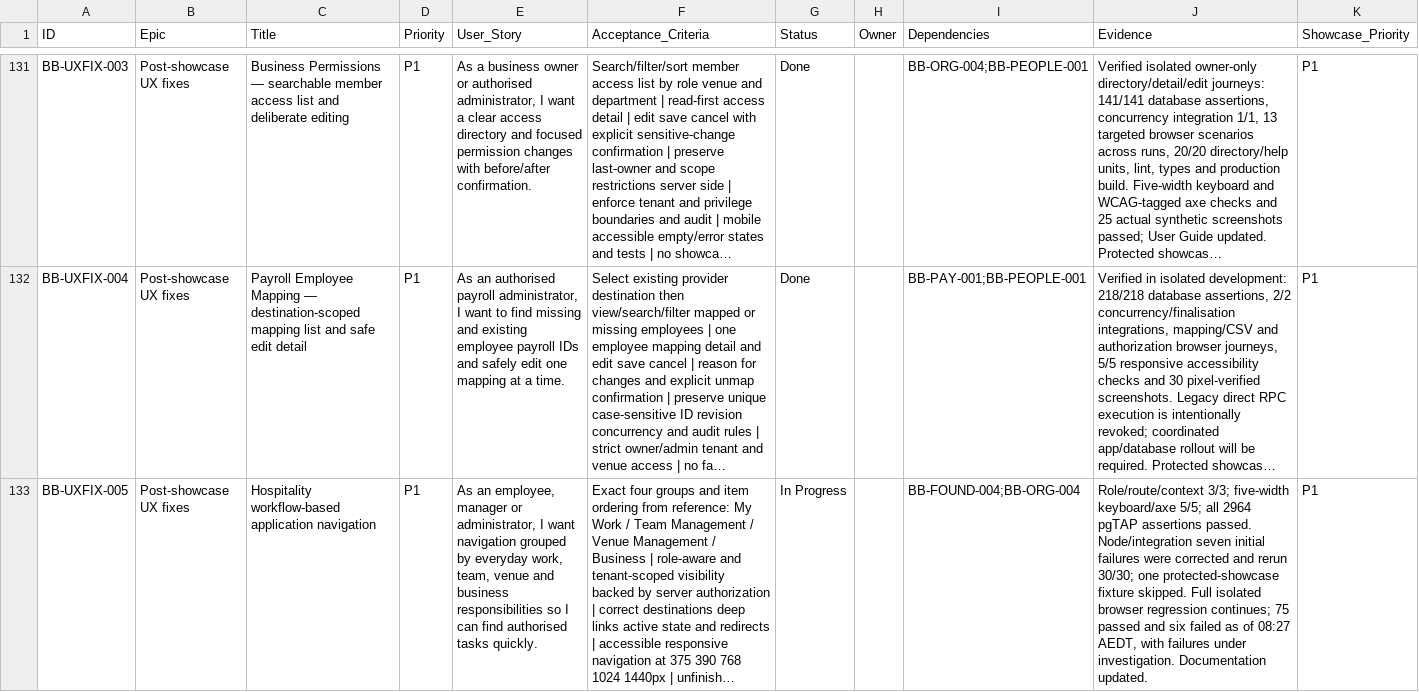
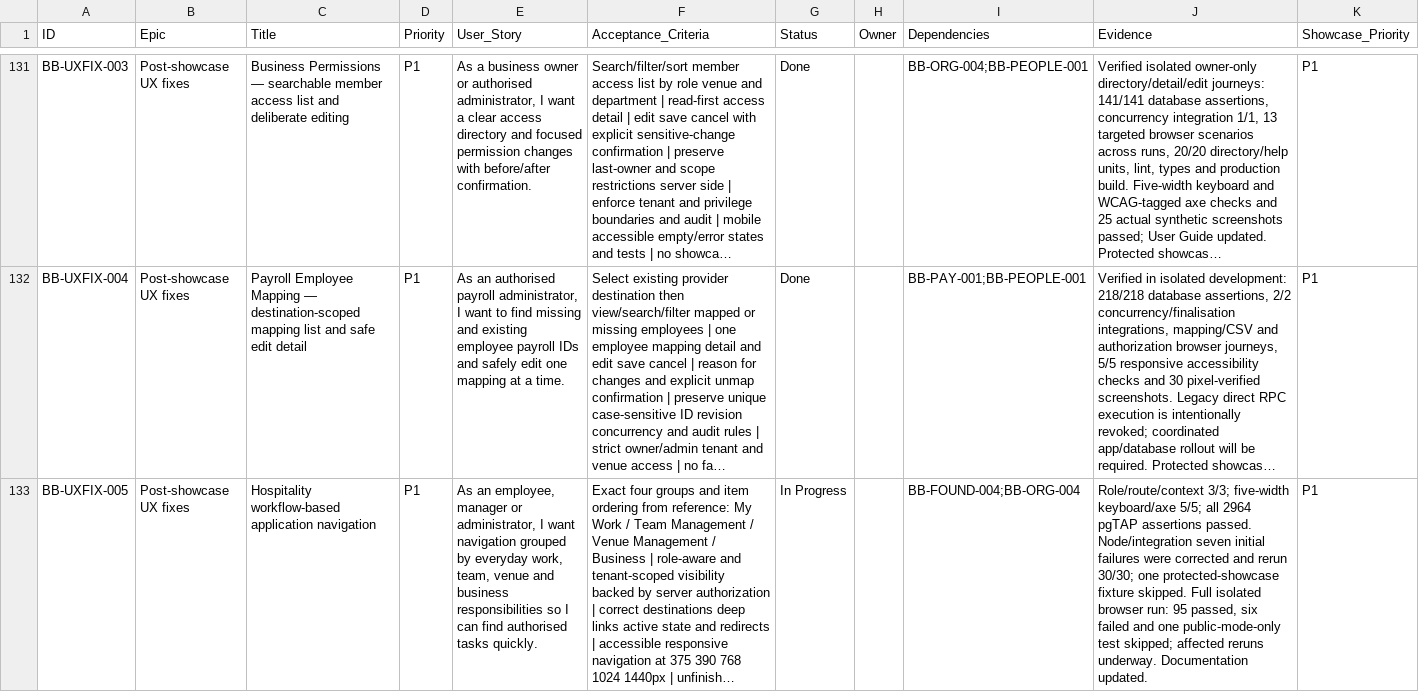
Before and after one commit to farbotkol/butterbox, a CSV file: BACKLOG_INDEX.csv, drawn as a sheet; only a part is shown, gaps mark what is left out; long unchanged cells end in …; the diff names each change by its address in the sheet, - before the commit and + after, or states it on an @@ line.

```diff
--- a/BACKLOG_INDEX.csv
+++ b/BACKLOG_INDEX.csv
-J133 (Evidence): …isolated browser regression continues; 75 passed and six failed as of 08:27 AEDT, with failures under investigation. Documentation updated.
+J133 (Evidence): …isolated browser run: 95 passed, six failed and one public-mode-only test skipped; affected reruns underway. Documentation updated.
```
Also changed, not shown: 2 other files.
